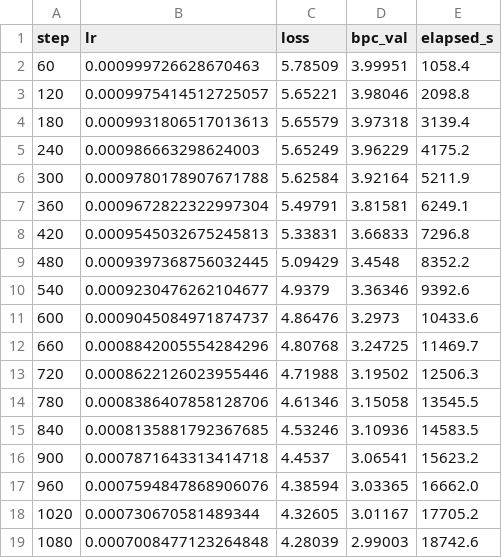
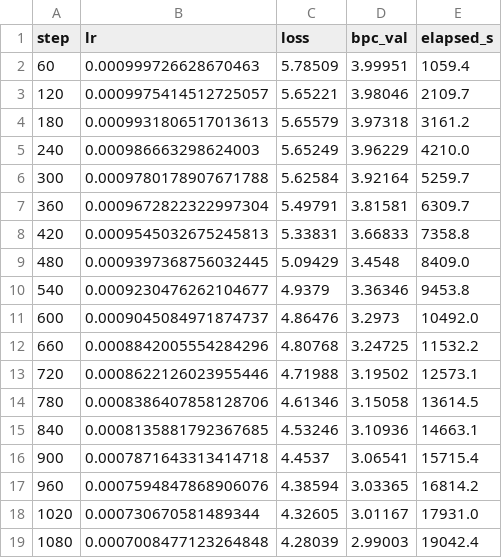
Before and after one commit to Tolu23456/IECNN, a CSV file: results/train_e1_weights_passes_eqc_seed1.csv, drawn as a sheet.

```diff
--- a/results/train_e1_weights_passes_eqc_seed1.csv
+++ b/results/train_e1_weights_passes_eqc_seed1.csv
@@ -1,19 +1,19 @@
 step,lr,loss,bpc_val,elapsed_s
-60,0.000999726628670463,5.78509,3.99951,1058.4
-120,0.0009975414512725057,5.65221,3.98046,2098.8
-180,0.0009931806517013613,5.65579,3.97318,3139.4
-240,0.000986663298624003,5.65249,3.96229,4175.2
-300,0.0009780178907671788,5.62584,3.92164,5211.9
-360,0.0009672822322997304,5.49791,3.81581,6249.1
-420,0.0009545032675245813,5.33831,3.66833,7296.8
-480,0.0009397368756032445,5.09429,3.4548,8352.2
-540,0.0009230476262104677,4.9379,3.36346,9392.6
-600,0.0009045084971874737,4.86476,3.2973,10433.6
-660,0.0008842005554284296,4.80768,3.24725,11469.7
-720,0.0008622126023955446,4.71988,3.19502,12506.3
-780,0.0008386407858128706,4.61346,3.15058,13545.5
-840,0.0008135881792367685,4.53246,3.10936,14583.5
-900,0.0007871643313414718,4.4537,3.06541,15623.2
-960,0.0007594847868906076,4.38594,3.03365,16662.0
-1020,0.000730670581489344,4.32605,3.01167,17705.2
-1080,0.0007008477123264848,4.28039,2.99003,18742.6
+60,0.000999726628670463,5.78509,3.99951,1059.4
+120,0.0009975414512725057,5.65221,3.98046,2109.7
+180,0.0009931806517013613,5.65579,3.97318,3161.2
+240,0.000986663298624003,5.65249,3.96229,4210.0
+300,0.0009780178907671788,5.62584,3.92164,5259.7
+360,0.0009672822322997304,5.49791,3.81581,6309.7
+420,0.0009545032675245813,5.33831,3.66833,7358.8
+480,0.0009397368756032445,5.09429,3.4548,8409.0
+540,0.0009230476262104677,4.9379,3.36346,9453.8
+600,0.0009045084971874737,4.86476,3.2973,10492.0
+660,0.0008842005554284296,4.80768,3.24725,11532.2
+720,0.0008622126023955446,4.71988,3.19502,12573.1
+780,0.0008386407858128706,4.61346,3.15058,13614.5
+840,0.0008135881792367685,4.53246,3.10936,14663.1
+900,0.0007871643313414718,4.4537,3.06541,15715.4
+960,0.0007594847868906076,4.38594,3.03365,16814.2
+1020,0.000730670581489344,4.32605,3.01167,17931.0
+1080,0.0007008477123264848,4.28039,2.99003,19042.4
```
